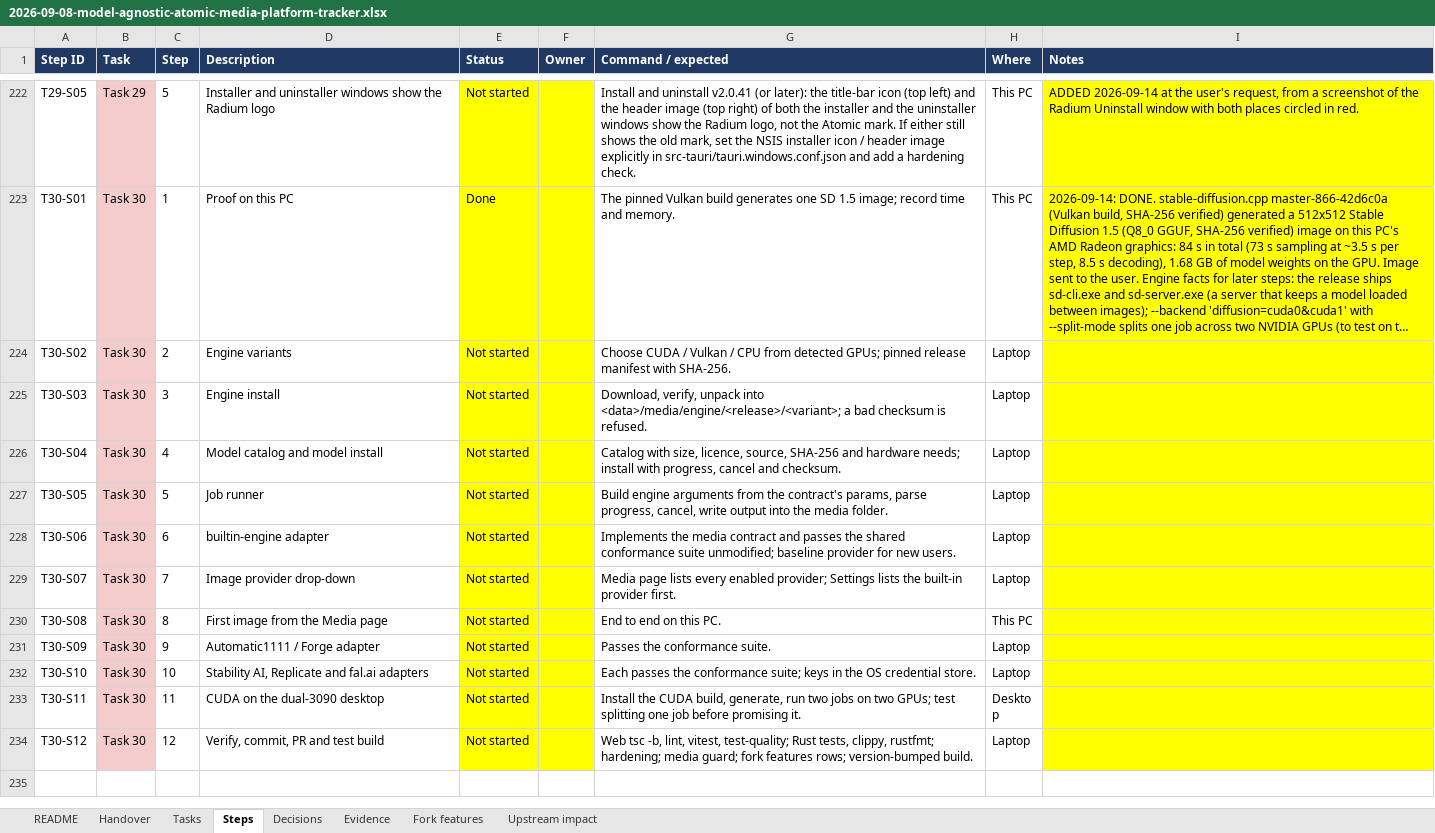
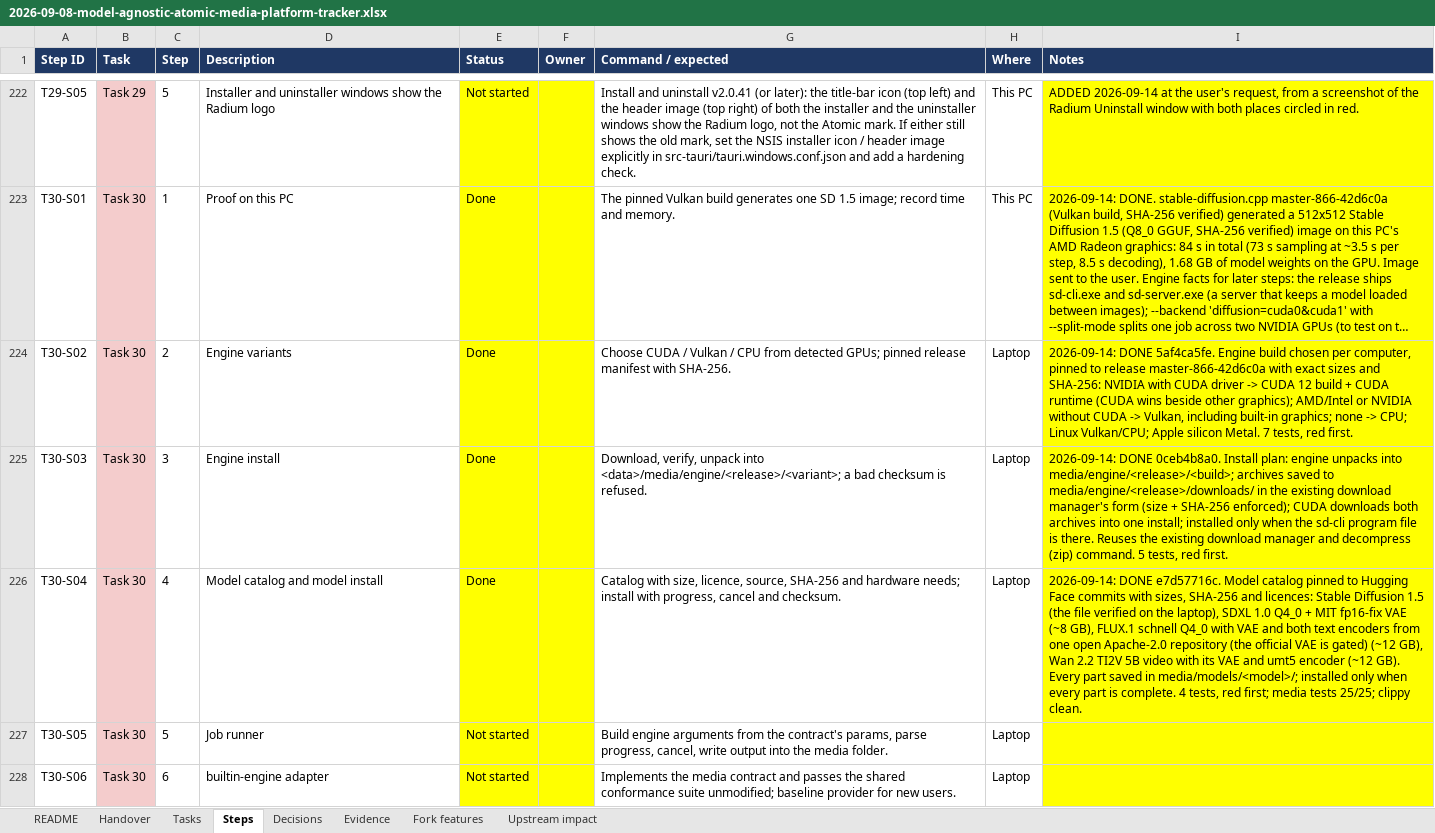
Before and after one commit to AtomicBot-ai/Atomic-Chat, an Excel workbook: docs/superpowers/plans/2026-09-08-model-agnostic-atomic-media-platform-tracker.xlsx, sheet Steps, drawn as a sheet; only a part is shown, gaps mark what is left out; the shorter side is filled out with more unchanged rows; long unchanged cells end in …; values as stored, in another font and other column widths than the file's, no borders; the diff names each change by its address in the sheet, - before the commit and + after, or states it on an @@ line.

```diff
--- a/docs/superpowers/plans/2026-09-08-model-agnostic-atomic-media-platform-tracker.xlsx (sheet Steps)
+++ b/docs/superpowers/plans/2026-09-08-model-agnostic-atomic-media-platform-tracker.xlsx (sheet Steps)
-E224:E226 (Status): Not started
+E224:E226 (Status): Done
-I224 (Notes): (empty)
+I224 (Notes): 2026-09-14: DONE 5af4ca5fe. Engine build chosen per computer, pinned to release master-866-42d6c0a with exact sizes and SHA-256: NVIDIA with CUDA driver -> CUDA 12 build + CUDA runtime (CUDA wins beside other graphics); AMD/Intel or NVIDIA without CUDA -> Vulkan, including built-in graphics; none -> CPU; Linux Vulkan/CPU; Apple silicon Metal. 7 tests, red first.
-I225 (Notes): (empty)
+I225 (Notes): 2026-09-14: DONE 0ceb4b8a0. Install plan: engine unpacks into media/engine/<release>/<build>; archives saved to media/engine/<release>/downloads/ in the existing download manager's form (size + SHA-256 enforced); CUDA downloads both archives into one install; installed only when the sd-cli program file is there. Reuses the existing download manager and decompress (zip) command. 5 tests, red first.
-I226 (Notes): (empty)
+I226 (Notes): 2026-09-14: DONE e7d57716c. Model catalog pinned to Hugging Face commits with sizes, SHA-256 and licences: Stable Diffusion 1.5 (the file verified on the laptop), SDXL 1.0 Q4_0 + MIT fp16-fix VAE (~8 GB), FLUX.1 schnell Q4_0 with VAE and both text encoders from one open Apache-2.0 repository (the official VAE is gated) (~12 GB), Wan 2.2 TI2V 5B video with its VAE and umt5 encoder (~12 GB). Every part saved in media/models/<model>/; installed only when every part is complete. 4 tests, red first; media tests 25/25; clippy clean.
```
Also changed, not shown: sheet Tasks, sheet Handover.
